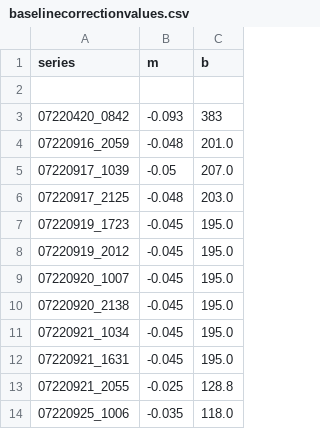
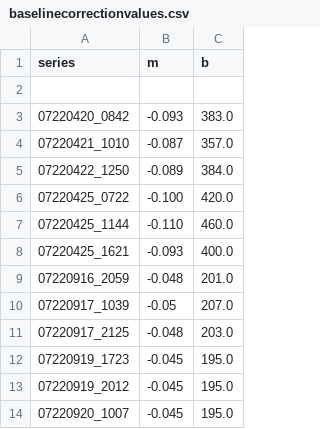
Before and after one commit to villano-lab/R76Analysis, a CSV file: baselinecorrectionvalues.csv, drawn as a sheet; only a part is shown; the shorter side is filled out with more unchanged rows.

Commit message:
Update baselinecorrectionvalues.csv

```diff
--- a/baselinecorrectionvalues.csv
+++ b/baselinecorrectionvalues.csv
@@ -2,3 +2,8 @@ series, m, b
 
-07220420_0842, -0.093, 383
+07220420_0842, -0.093, 383.0
+07220421_1010, -0.087, 357.0
+07220422_1250, -0.089, 384.0
+07220425_0722, -0.100, 420.0
+07220425_1144, -0.110, 460.0
+07220425_1621, -0.093, 400.0
 07220916_2059, -0.048, 201.0
```
